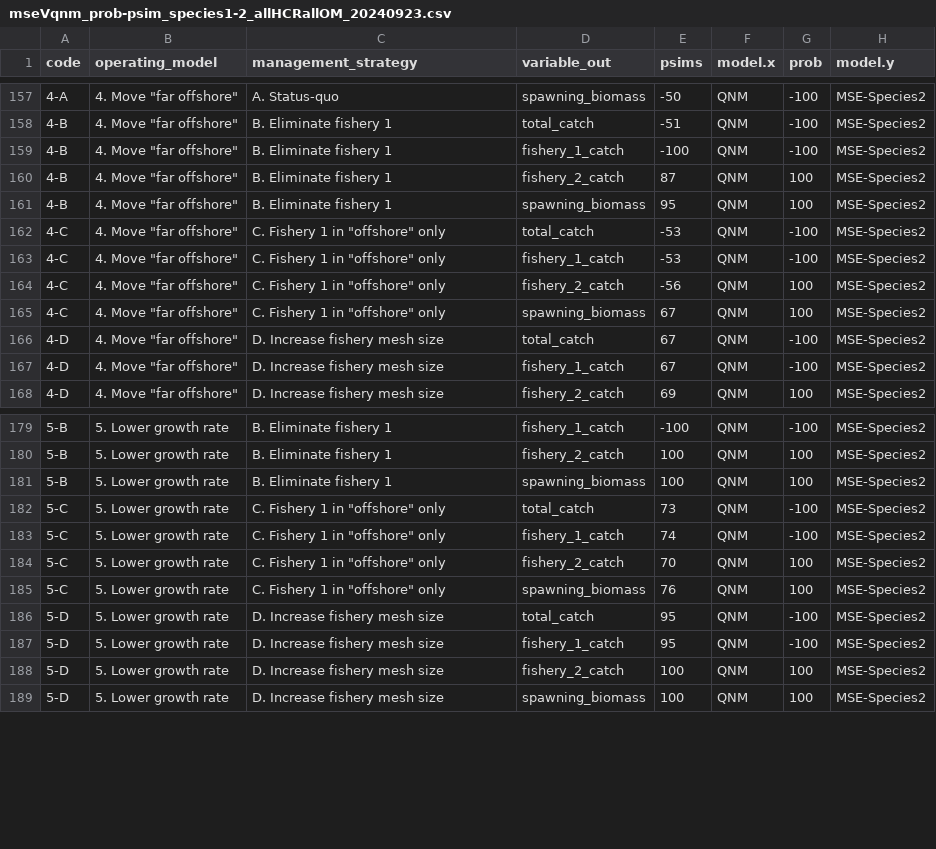
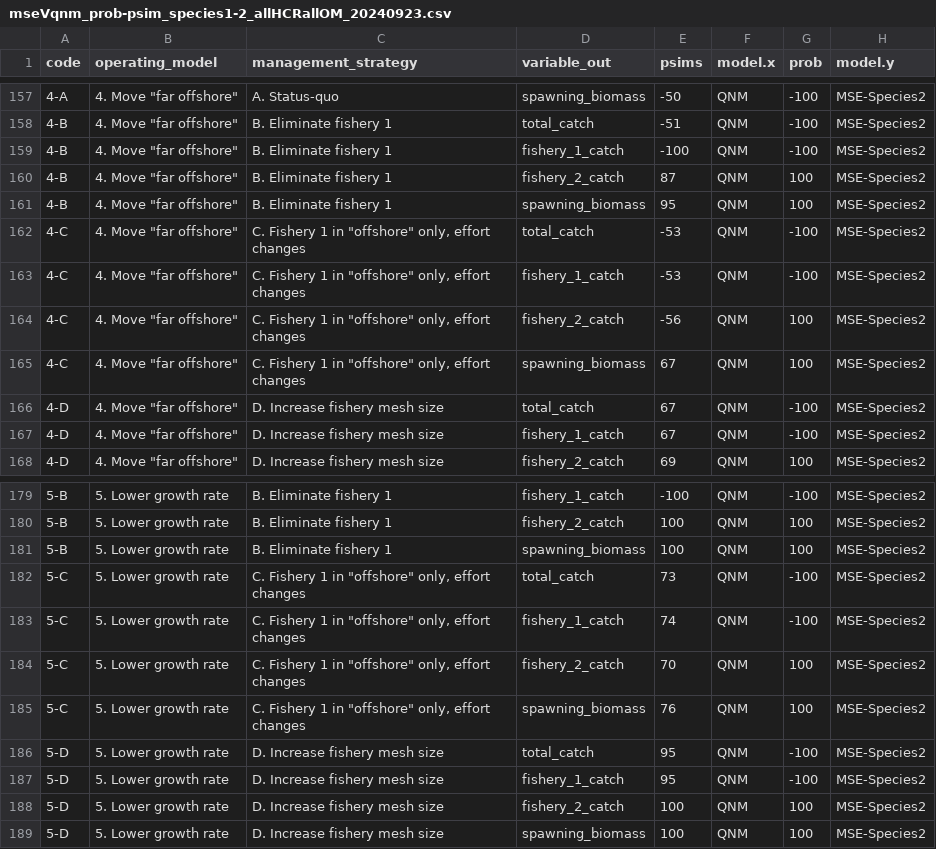
Before and after one commit to mfisher5/qualitative-MSEs, a CSV file: data/results/mseVqnm_prob-psim_species1-2_allHCRallOM_20240923.csv, drawn as a sheet; only a part is shown, gaps mark what is left out; the diff covers the shown part only.

```diff
--- a/data/results/mseVqnm_prob-psim_species1-2_allHCRallOM_20240923.csv
+++ b/data/results/mseVqnm_prob-psim_species1-2_allHCRallOM_20240923.csv
@@ -161,6 +161,6 @@ code,operating_model,management_strategy,variable_out,psims,model.x,prob,model.y
 4-B,"4. Move ""far offshore""",B. Eliminate fishery 1,spawning_biomass,95,QNM,100,MSE-Species2
-4-C,"4. Move ""far offshore""","C. Fishery 1 in ""offshore"" only",total_catch,-53,QNM,-100,MSE-Species2
-4-C,"4. Move ""far offshore""","C. Fishery 1 in ""offshore"" only",fishery_1_catch,-53,QNM,-100,MSE-Species2
-4-C,"4. Move ""far offshore""","C. Fishery 1 in ""offshore"" only",fishery_2_catch,-56,QNM,100,MSE-Species2
-4-C,"4. Move ""far offshore""","C. Fishery 1 in ""offshore"" only",spawning_biomass,67,QNM,100,MSE-Species2
+4-C,"4. Move ""far offshore""","C. Fishery 1 in ""offshore"" only, effort changes",total_catch,-53,QNM,-100,MSE-Species2
+4-C,"4. Move ""far offshore""","C. Fishery 1 in ""offshore"" only, effort changes",fishery_1_catch,-53,QNM,-100,MSE-Species2
+4-C,"4. Move ""far offshore""","C. Fishery 1 in ""offshore"" only, effort changes",fishery_2_catch,-56,QNM,100,MSE-Species2
+4-C,"4. Move ""far offshore""","C. Fishery 1 in ""offshore"" only, effort changes",spawning_biomass,67,QNM,100,MSE-Species2
 4-D,"4. Move ""far offshore""",D. Increase fishery mesh size,total_catch,67,QNM,-100,MSE-Species2
@@ -181,6 +181,6 @@ code,operating_model,management_strategy,variable_out,psims,model.x,prob,model.y
 5-B,5. Lower growth rate,B. Eliminate fishery 1,spawning_biomass,100,QNM,100,MSE-Species2
-5-C,5. Lower growth rate,"C. Fishery 1 in ""offshore"" only",total_catch,73,QNM,-100,MSE-Species2
-5-C,5. Lower growth rate,"C. Fishery 1 in ""offshore"" only",fishery_1_catch,74,QNM,-100,MSE-Species2
-5-C,5. Lower growth rate,"C. Fishery 1 in ""offshore"" only",fishery_2_catch,70,QNM,100,MSE-Species2
-5-C,5. Lower growth rate,"C. Fishery 1 in ""offshore"" only",spawning_biomass,76,QNM,100,MSE-Species2
+5-C,5. Lower growth rate,"C. Fishery 1 in ""offshore"" only, effort changes",total_catch,73,QNM,-100,MSE-Species2
+5-C,5. Lower growth rate,"C. Fishery 1 in ""offshore"" only, effort changes",fishery_1_catch,74,QNM,-100,MSE-Species2
+5-C,5. Lower growth rate,"C. Fishery 1 in ""offshore"" only, effort changes",fishery_2_catch,70,QNM,100,MSE-Species2
+5-C,5. Lower growth rate,"C. Fishery 1 in ""offshore"" only, effort changes",spawning_biomass,76,QNM,100,MSE-Species2
 5-D,5. Lower growth rate,D. Increase fishery mesh size,total_catch,95,QNM,-100,MSE-Species2
```
Also changed, not shown: 32 edited cells elsewhere in this file, 5 other files.
